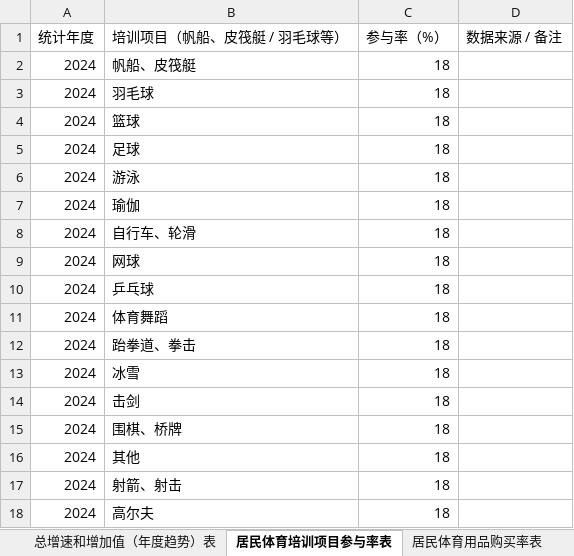
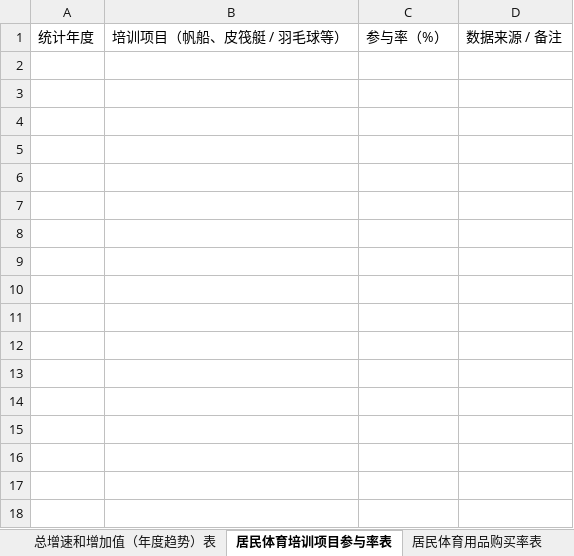
Before and after one commit to huadis/hyd-server, an Excel workbook: src/main/resources/templates/体育产业数据导入模版.xlsx, sheet 居民体育培训项目参与率表, drawn as a sheet; values as stored, in another font and other column widths than the file's, no borders; the diff names each change by its address in the sheet, - before the commit and + after, or states it on an @@ line.

```diff
--- a/src/main/resources/templates/体育产业数据导入模版.xlsx (sheet 居民体育培训项目参与率表)
+++ b/src/main/resources/templates/体育产业数据导入模版.xlsx (sheet 居民体育培训项目参与率表)
-row 2: 2024 | 帆船、皮筏艇 | 18
-row 3: 2024 | 羽毛球 | 18
-row 4: 2024 | 篮球 | 18
-row 5: 2024 | 足球 | 18
-row 6: 2024 | 游泳 | 18
-row 7: 2024 | 瑜伽 | 18
-row 8: 2024 | 自行车、轮滑 | 18
-row 9: 2024 | 网球 | 18
-row 10: 2024 | 乒乓球 | 18
-row 11: 2024 | 体育舞蹈 | 18
-row 12: 2024 | 跆拳道、拳击 | 18
-row 13: 2024 | 冰雪 | 18
-row 14: 2024 | 击剑 | 18
-row 15: 2024 | 围棋、桥牌 | 18
-row 16: 2024 | 其他 | 18
-row 17: 2024 | 射箭、射击 | 18
-row 18: 2024 | 高尔夫 | 18
```
Also changed, not shown: sheet 居民体育用品购买率表, sheet 场主体数量（分类占比）表, sheet 从业人员数量（分类统计）表, sheet 总增速和增加值（年度趋势）表, sheet 总规模（年度趋势）表, sheet 核心指标总表, src/main/resources/templates/大众赛事数据导入模版.xlsx, src/main/resources/templates/社会体育指导员数据导入模版.xlsx, 3 other files.
